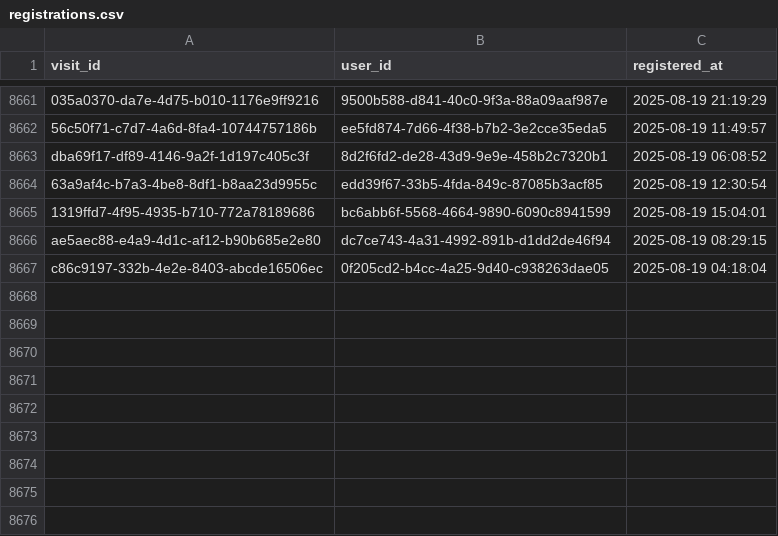
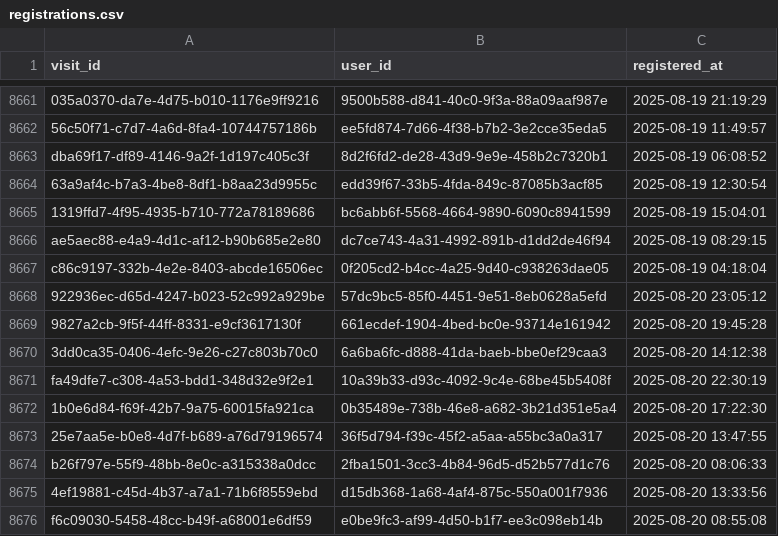
Before and after one commit to ae-wizard/ae-sample-project, a CSV file: models/registrations.csv, drawn as a sheet; only a part is shown, gaps mark what is left out.

Commit message:
Append 8675 new records to registrations.csv

```diff
--- a/models/registrations.csv
+++ b/models/registrations.csv
@@ -8667 +8667,10 @@ ae5aec88-e4a9-4d1c-af12-b90b685e2e80,dc7ce743-4a31-4992-891b-d1dd2de46f94,2025-0
 c86c9197-332b-4e2e-8403-abcde16506ec,0f205cd2-b4cc-4a25-9d40-c938263dae05,2025-08-19 04:18:04
+922936ec-d65d-4247-b023-52c992a929be,57dc9bc5-85f0-4451-9e51-8eb0628a5efd,2025-08-20 23:05:12
+9827a2cb-9f5f-44ff-8331-e9cf3617130f,661ecdef-1904-4bed-bc0e-93714e161942,2025-08-20 19:45:28
+3dd0ca35-0406-4efc-9e26-c27c803b70c0,6a6ba6fc-d888-41da-baeb-bbe0ef29caa3,2025-08-20 14:12:38
+fa49dfe7-c308-4a53-bdd1-348d32e9f2e1,10a39b33-d93c-4092-9c4e-68be45b5408f,2025-08-20 22:30:19
+1b0e6d84-f69f-42b7-9a75-60015fa921ca,0b35489e-738b-46e8-a682-3b21d351e5a4,2025-08-20 17:22:30
+25e7aa5e-b0e8-4d7f-b689-a76d79196574,36f5d794-f39c-45f2-a5aa-a55bc3a0a317,2025-08-20 13:47:55
+b26f797e-55f9-48bb-8e0c-a315338a0dcc,2fba1501-3cc3-4b84-96d5-d52b577d1c76,2025-08-20 08:06:33
+4ef19881-c45d-4b37-a7a1-71b6f8559ebd,d15db368-1a68-4af4-875c-550a001f7936,2025-08-20 13:33:56
+f6c09030-5458-48cc-b49f-a68001e6df59,e0be9fc3-af99-4d50-b1f7-ee3c098eb14b,2025-08-20 08:55:08
```
